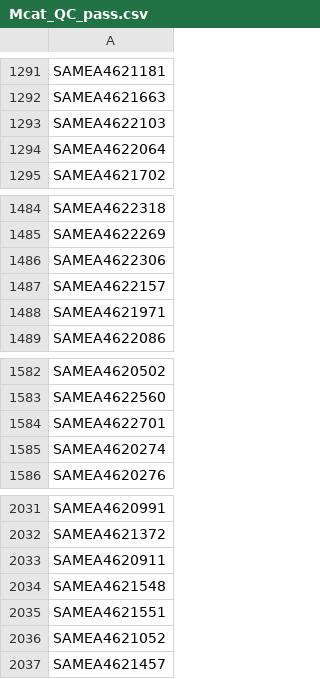
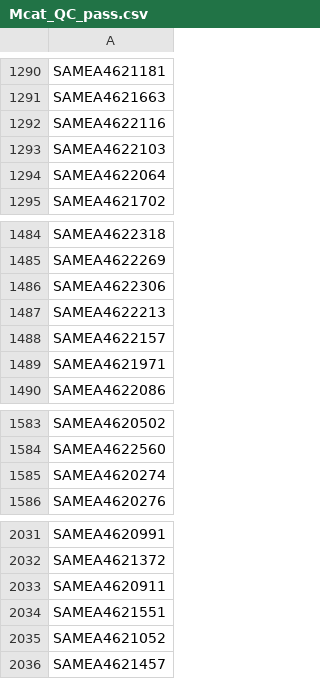
Before and after one commit to nickjcroucher/NP_AMR_analysis, a CSV file: sample_data/Mcat_QC_pass.csv, drawn as a sheet; only a part is shown, gaps mark what is left out; removed rows and columns are numbered as before the commit, all else as after; the diff covers the shown part only; the diff names each change by its address in the sheet, - before the commit and + after, or states it on an @@ line.

```diff
--- a/sample_data/Mcat_QC_pass.csv
+++ b/sample_data/Mcat_QC_pass.csv
+row 1292: SAMEA4622116
+row 1487: SAMEA4622213
-row 1584: SAMEA4622701
-row 2034: SAMEA4621548
```
Also changed, not shown: 2 added rows and 3 removed rows elsewhere in this file, sample_data/Hflu_QC_pass.csv, 1 other file.
